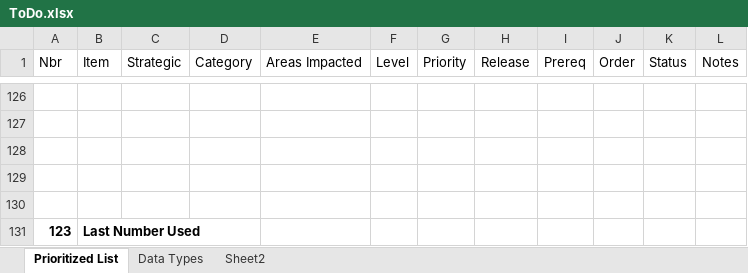
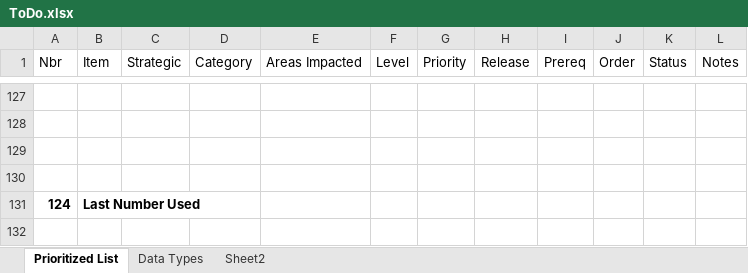
Before and after one commit to gschaub/dynamic-tables, an Excel workbook: Development Docs/ToDo.xlsx, sheet Prioritized List, drawn as a sheet; only a part is shown, gaps mark what is left out; values as stored, in another font and other column widths than the file's, no borders; removed rows and columns are numbered as before the commit, all else as after; the diff covers the shown part only; the diff names each change by its address in the sheet, - before the commit and + after, or states it on an @@ line.

```diff
--- a/Development Docs/ToDo.xlsx (sheet Prioritized List)
+++ b/Development Docs/ToDo.xlsx (sheet Prioritized List)
-row 131: (empty)
+row 131: 124 | Last Number Used
-row 131: 123 | Last Number Used
```
Also changed, not shown: 3 added rows, 3 removed rows, 43 hidden or unhidden rows and 2 edited cells elsewhere in this sheet, hidden cells, 7 other files.
